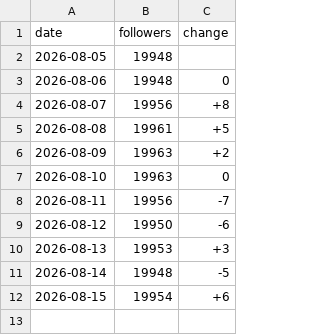
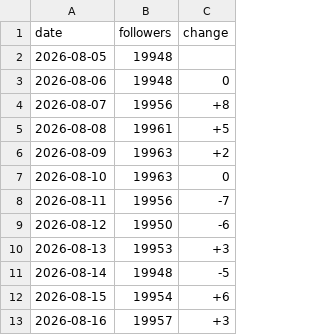
Before and after one commit to harryfoto/threads-follower-tracker, a CSV file: data/followers.csv, drawn as a sheet.

```diff
--- a/data/followers.csv
+++ b/data/followers.csv
@@ -12 +12,2 @@ date,followers,change
 2026-08-15,19954,+6
+2026-08-16,19957,+3
```
